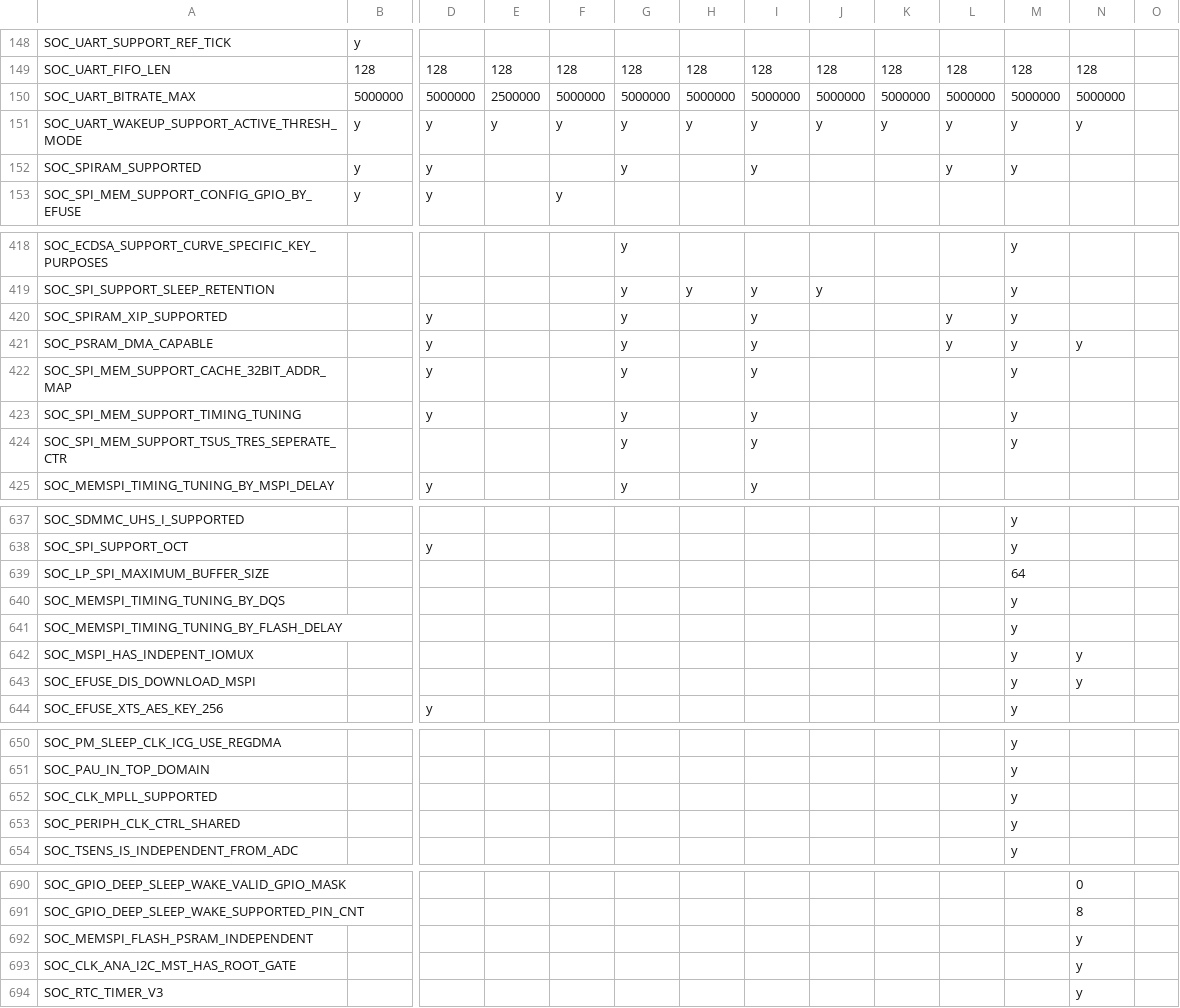
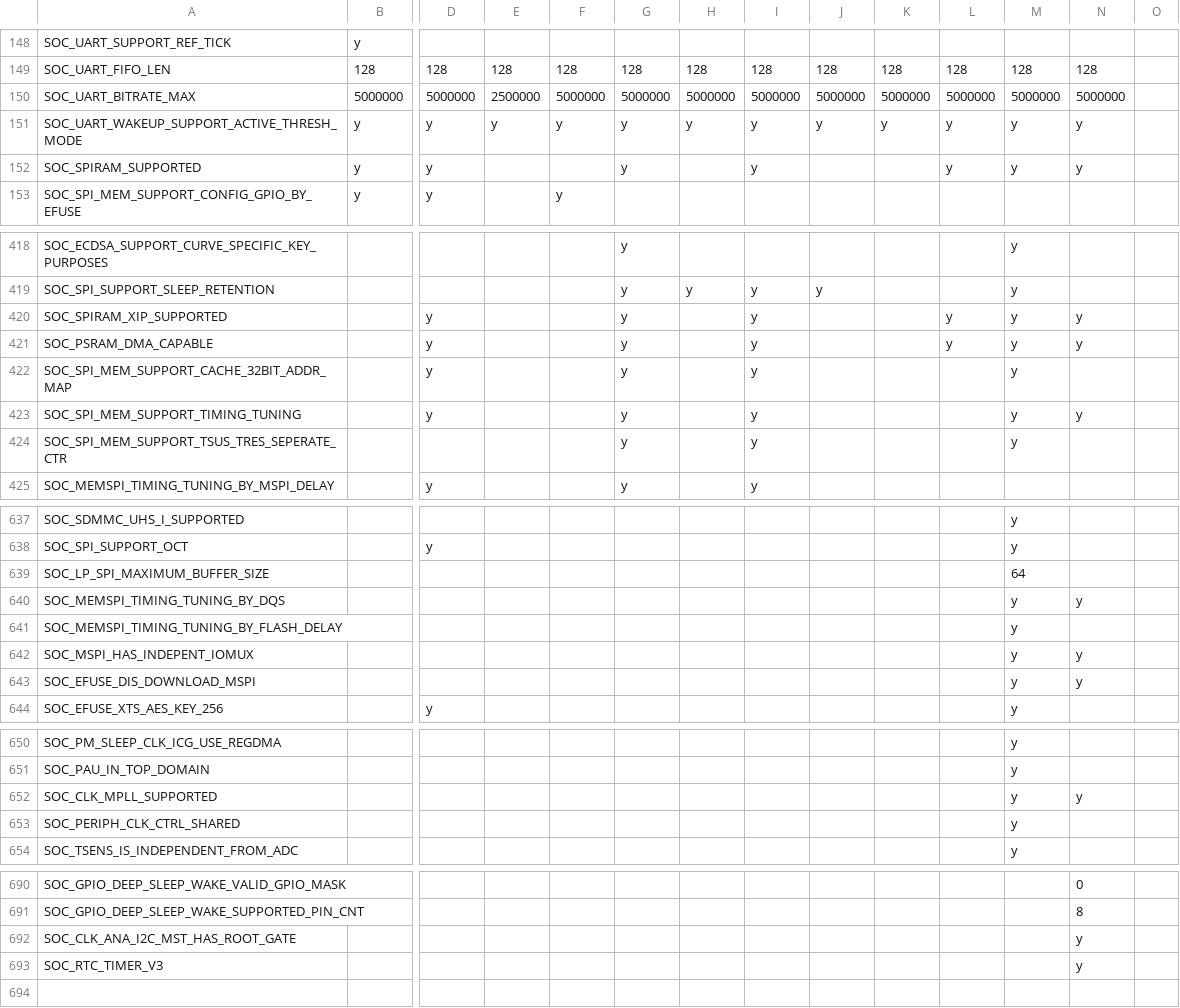
Before and after one commit to tanakamasayuki/ESP-IDF-SoC-Check, a CSV file: soc.csv, drawn as a sheet; only a part is shown, gaps mark what is left out; rows hold the shown columns only; the diff names each change by its address in the sheet, - before the commit and + after, or states it on an @@ line.

```diff
--- a/soc.csv
+++ b/soc.csv
-N152: (empty)
+N152: y
-N420: (empty)
+N420: y
-N423: (empty)
+N423: y
-N640: (empty)
+N640: y
-N652: (empty)
+N652: y
-row 692: SOC_MEMSPI_FLASH_PSRAM_INDEPENDENT |  |  |  |  |  |  |  |  |  |  |  | y
```
Also changed, not shown: 1 other file.
